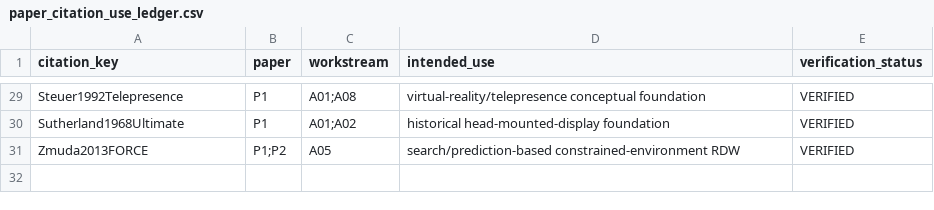
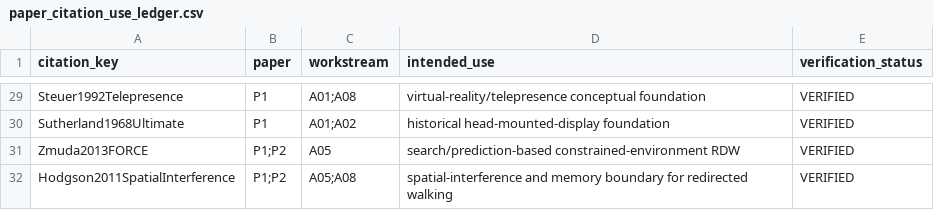
Before and after one commit to Arithmetic-Power-Geometry/Virtual-Reality-Research-Review, a CSV file: paper_writing_register/paper_assets/references/paper_citation_use_ledger.csv, drawn as a sheet; only a part is shown, gaps mark what is left out.

Commit message:
Paper assets: map RDW spatial-interference source to manuscript use

```diff
--- a/paper_writing_register/paper_assets/references/paper_citation_use_ledger.csv
+++ b/paper_writing_register/paper_assets/references/paper_citation_use_ledger.csv
@@ -31 +31,2 @@ Sutherland1968Ultimate,P1,A01;A02,"historical head-mounted-display foundation",V
 Zmuda2013FORCE,P1;P2,A05,"search/prediction-based constrained-environment RDW",VERIFIED
+Hodgson2011SpatialInterference,P1;P2,A05;A08,"spatial-interference and memory boundary for redirected walking",VERIFIED
```
